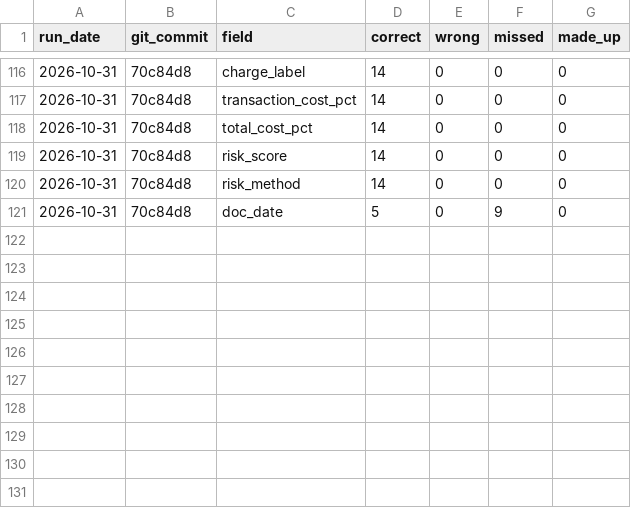
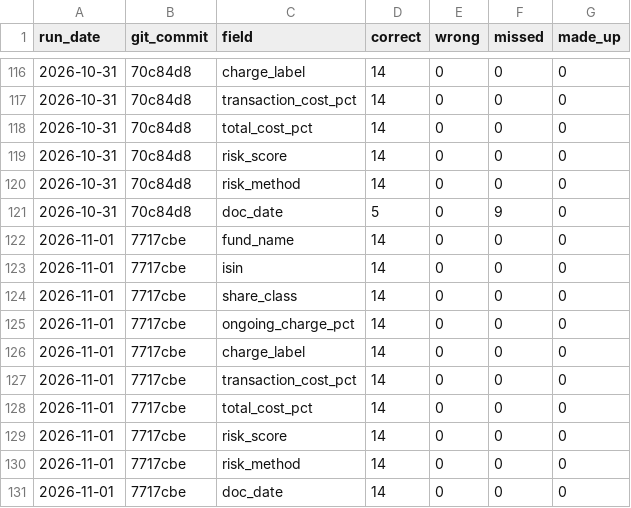
Before and after one commit to Nawaraj12345/fund-crosschecker, a CSV file: results/kid_scores.csv, drawn as a sheet; only a part is shown, gaps mark what is left out.

```diff
--- a/results/kid_scores.csv
+++ b/results/kid_scores.csv
@@ -121 +121,11 @@ run_date,git_commit,field,correct,wrong,missed,made_up
 2026-10-31,70c84d8,doc_date,5,0,9,0
+2026-11-01,7717cbe,fund_name,14,0,0,0
+2026-11-01,7717cbe,isin,14,0,0,0
+2026-11-01,7717cbe,share_class,14,0,0,0
+2026-11-01,7717cbe,ongoing_charge_pct,14,0,0,0
+2026-11-01,7717cbe,charge_label,14,0,0,0
+2026-11-01,7717cbe,transaction_cost_pct,14,0,0,0
+2026-11-01,7717cbe,total_cost_pct,14,0,0,0
+2026-11-01,7717cbe,risk_score,14,0,0,0
+2026-11-01,7717cbe,risk_method,14,0,0,0
+2026-11-01,7717cbe,doc_date,14,0,0,0
```
Also changed, not shown: results/factsheet_scores.csv, results/unseen_kid_scores.csv, 1 other file.
